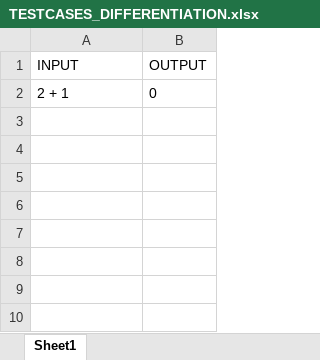
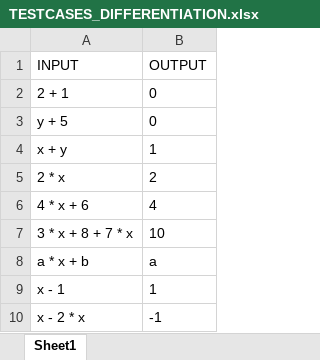
Before and after one commit to AedenLindelauf/Mathematical-Modelling, an Excel workbook: TESTCASES_DIFFERENTIATION.xlsx, sheet Sheet1, drawn as a sheet; values as stored, in another font and other column widths than the file's, no borders; the diff names each change by its address in the sheet, - before the commit and + after, or states it on an @@ line.

Commit message:
Test cases differentiation
Alvast gestart, ga later vandaag verder

```diff
--- a/TESTCASES_DIFFERENTIATION.xlsx (sheet Sheet1)
+++ b/TESTCASES_DIFFERENTIATION.xlsx (sheet Sheet1)
+row 3: y + 5 | 0
+row 4: x + y | 1
+row 5: 2 * x | 2
+row 6: 4 * x + 6 | 4
+row 7: 3 * x + 8 + 7 * x | 10
+row 8: a * x + b | a
+row 9: x - 1 | 1
+row 10: x - 2 * x | -1
```
Also changed, not shown: 3 other files.
